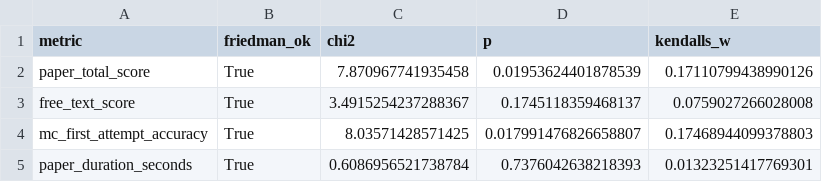
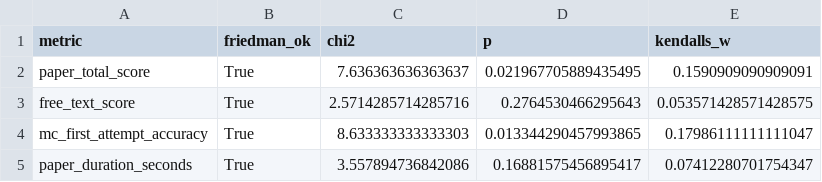
Before and after one commit to Andyrooooo16/CPSC532, a CSV file: user-study/data/marked sessions/statistical_results.csv, drawn as a sheet.

```diff
--- a/user-study/data/marked sessions/statistical_results.csv
+++ b/user-study/data/marked sessions/statistical_results.csv
@@ -1,5 +1,5 @@
 metric,friedman_ok,chi2,p,kendalls_w
-paper_total_score,True,7.870967741935458,0.01953624401878539,0.17110799438990126
-free_text_score,True,3.4915254237288367,0.1745118359468137,0.0759027266028008
-mc_first_attempt_accuracy,True,8.03571428571425,0.017991476826658807,0.17468944099378803
-paper_duration_seconds,True,0.6086956521738784,0.7376042638218393,0.01323251417769301
+paper_total_score,True,7.636363636363637,0.021967705889435495,0.1590909090909091
+free_text_score,True,2.5714285714285716,0.2764530466295643,0.053571428571428575
+mc_first_attempt_accuracy,True,8.633333333333303,0.013344290457993865,0.17986111111111047
+paper_duration_seconds,True,3.557894736842086,0.16881575456895417,0.07412280701754347
```
Also changed, not shown: user-study/data/marked sessions/cross_level.csv, user-study/data/marked sessions/final_survey.csv, 7 other files.
